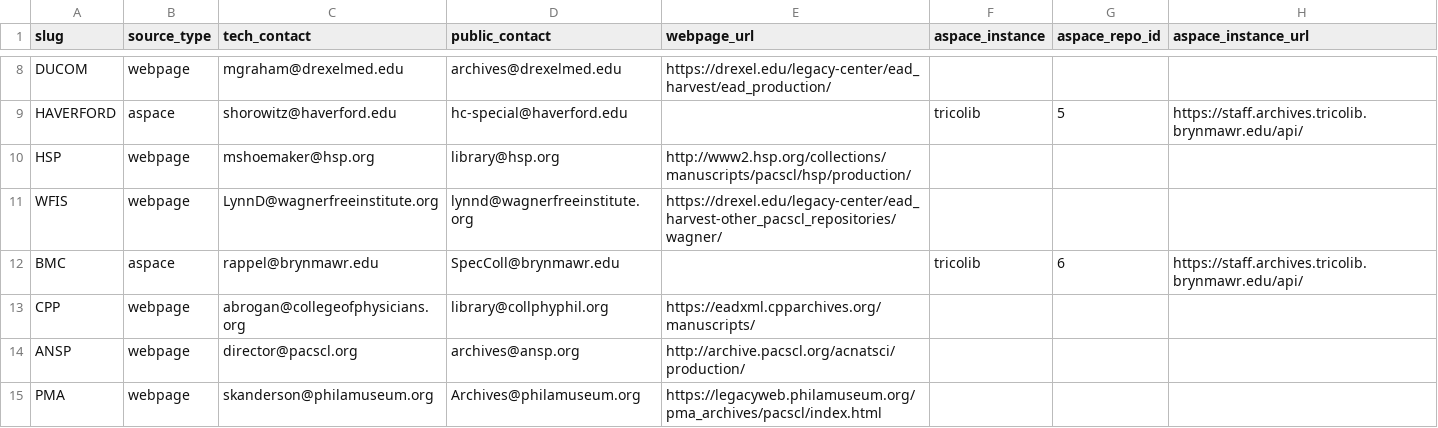
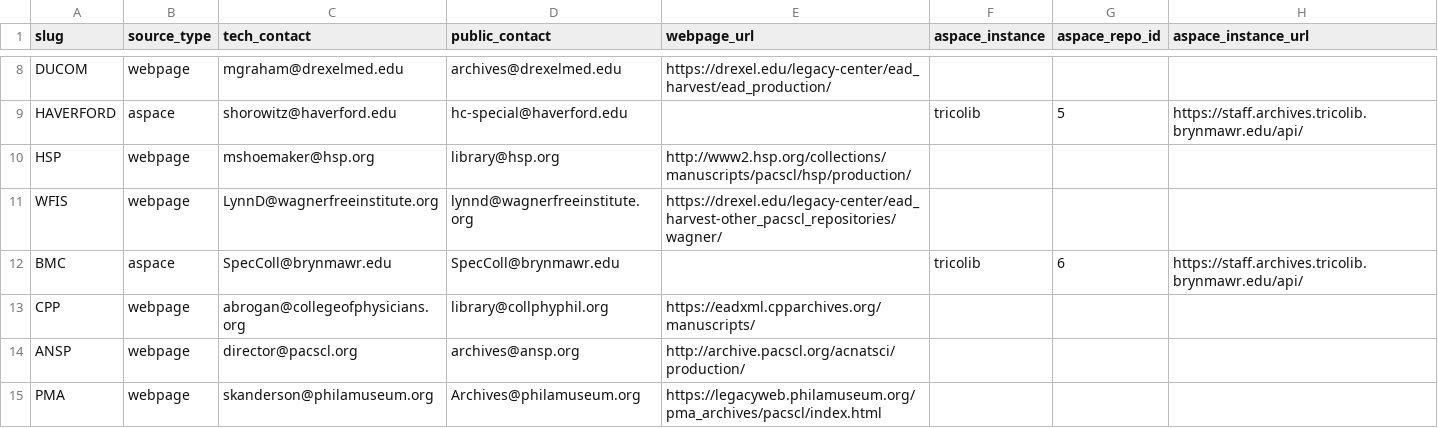
Before and after one commit to upenn-libraries/finding_aids, a CSV file: rails_app/data/endpoints.csv, drawn as a sheet; only a part is shown, gaps mark what is left out.

Commit message:
update BMC tech contact since Rachel is now a Penn Libraries employee :)

```diff
--- a/rails_app/data/endpoints.csv
+++ b/rails_app/data/endpoints.csv
@@ -11,3 +11,3 @@ HSP,webpage,mshoemaker@hsp.org,library@hsp.org,http://www2.hsp.org/collections/m
 WFIS,webpage,LynnD@wagnerfreeinstitute.org,lynnd@wagnerfreeinstitute.org,https://drexel.edu/legacy-center/ead_harvest-other_pacscl_repositories/wagner/,,
-BMC,aspace,rappel@brynmawr.edu,SpecColl@brynmawr.edu,,tricolib,6,https://staff.archives.tricolib.brynmawr.edu/api/
+BMC,aspace,SpecColl@brynmawr.edu,SpecColl@brynmawr.edu,,tricolib,6,https://staff.archives.tricolib.brynmawr.edu/api/
 CPP,webpage,abrogan@collegeofphysicians.org,library@collphyphil.org,https://eadxml.cpparchives.org/manuscripts/,,
```
